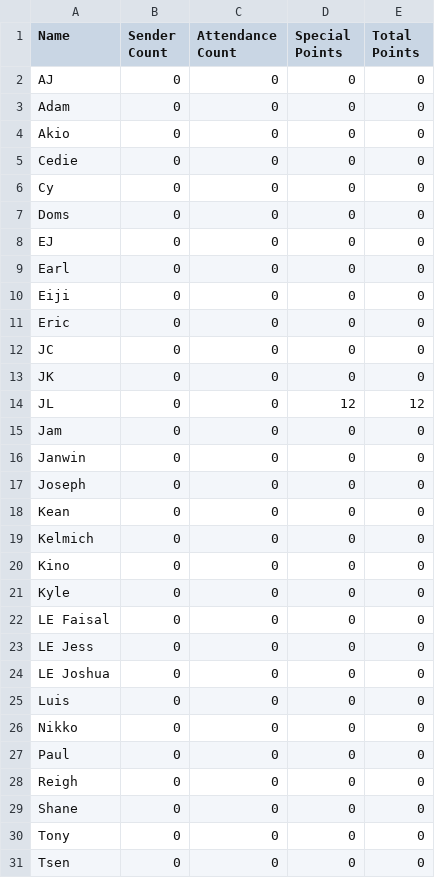
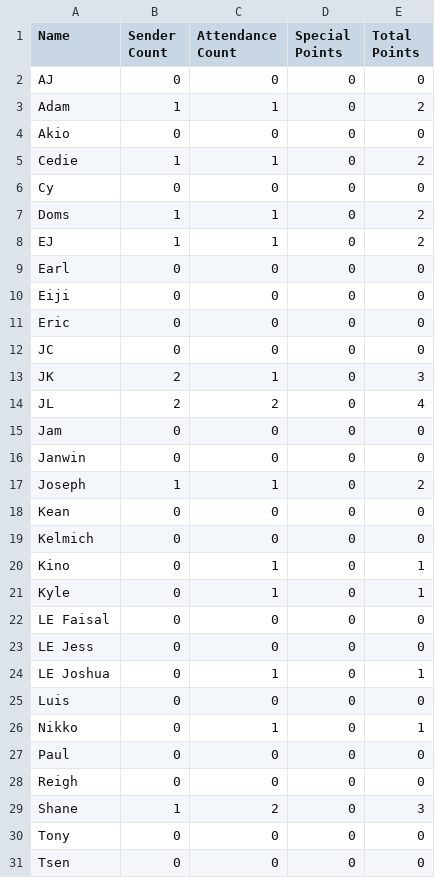
Before and after one commit to silvernuke911/Tambay-Tracker, a CSV file: TambayTracker2.0/data/score_data.csv, drawn as a sheet; only a part is shown; the diff covers the shown part only.

```diff
--- a/TambayTracker2.0/data/score_data.csv
+++ b/TambayTracker2.0/data/score_data.csv
@@ -2,8 +2,8 @@ Name,Sender Count,Attendance Count,Special Points,Total Points
 AJ,0,0,0,0
-Adam,0,0,0,0
+Adam,1,1,0,2
 Akio,0,0,0,0
-Cedie,0,0,0,0
+Cedie,1,1,0,2
 Cy,0,0,0,0
-Doms,0,0,0,0
-EJ,0,0,0,0
+Doms,1,1,0,2
+EJ,1,1,0,2
 Earl,0,0,0,0
@@ -12,19 +12,19 @@ Eric,0,0,0,0
 JC,0,0,0,0
-JK,0,0,0,0
-JL,0,0,12,12
+JK,2,1,0,3
+JL,2,2,0,4
 Jam,0,0,0,0
 Janwin,0,0,0,0
-Joseph,0,0,0,0
+Joseph,1,1,0,2
 Kean,0,0,0,0
 Kelmich,0,0,0,0
-Kino,0,0,0,0
-Kyle,0,0,0,0
+Kino,0,1,0,1
+Kyle,0,1,0,1
 LE Faisal,0,0,0,0
 LE Jess,0,0,0,0
-LE Joshua,0,0,0,0
+LE Joshua,0,1,0,1
 Luis,0,0,0,0
-Nikko,0,0,0,0
+Nikko,0,1,0,1
 Paul,0,0,0,0
 Reigh,0,0,0,0
-Shane,0,0,0,0
+Shane,1,2,0,3
 Tony,0,0,0,0
```
Also changed, not shown: 2 edited cells elsewhere in this file, TambayTracker2.0/data/member_list.csv, 12 other files.
